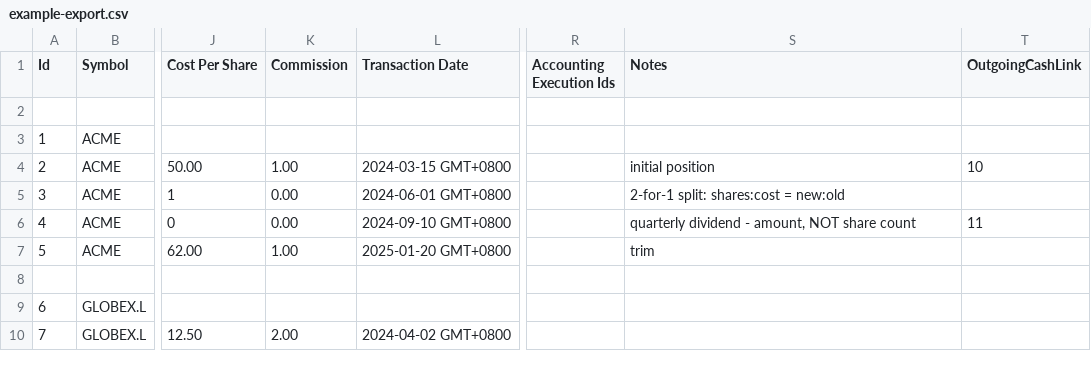
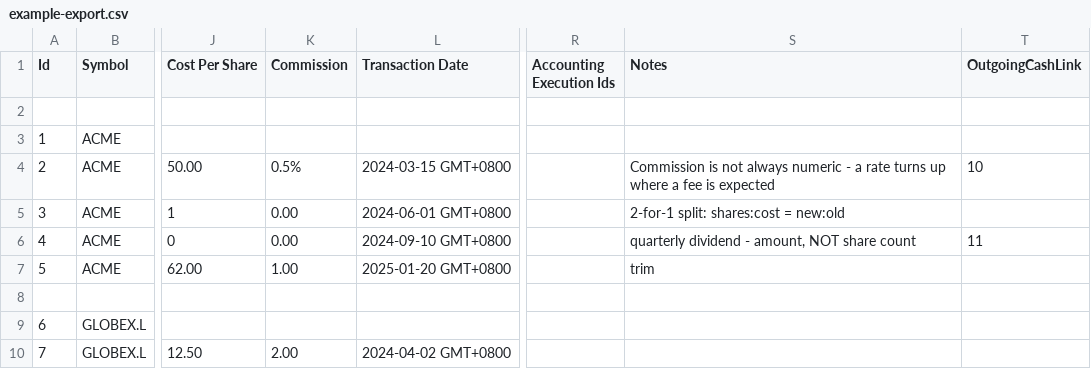
Before and after one commit to Izero/msp-csv-format, a CSV file: example-export.csv, drawn as a sheet; only a part is shown, gaps mark what is left out; the diff names each change by its address in the sheet, - before the commit and + after, or states it on an @@ line.

```diff
--- a/example-export.csv
+++ b/example-export.csv
-K4 (Commission): 1.00
+K4 (Commission): 0.5%
-S4 (Notes): initial position
+S4 (Notes): Commission is not always numeric - a rate turns up where a fee is expected
```
Also changed, not shown: 3 other files.
